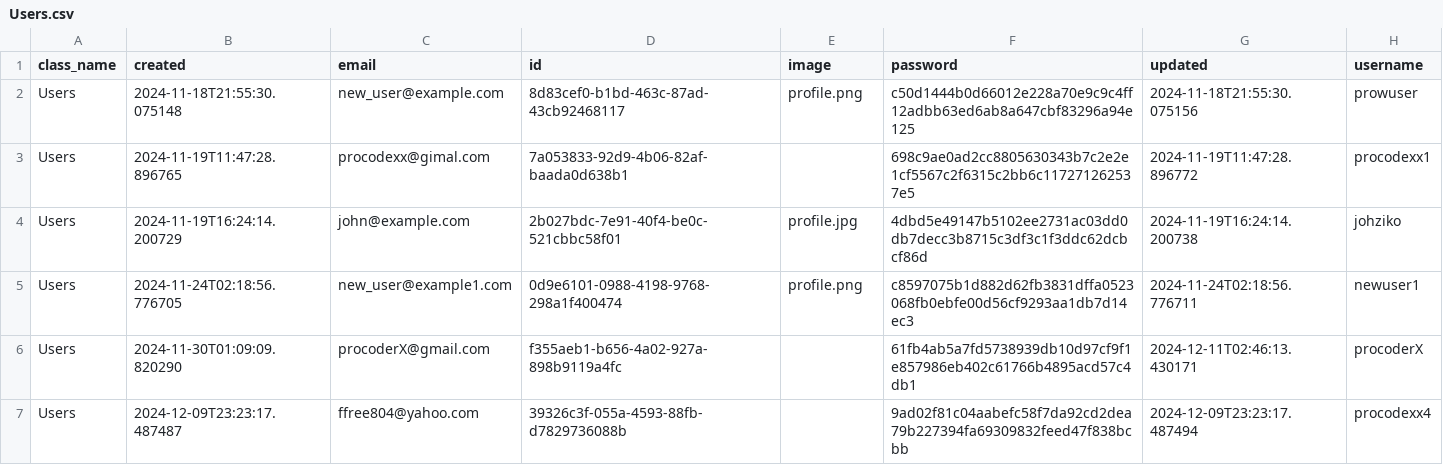
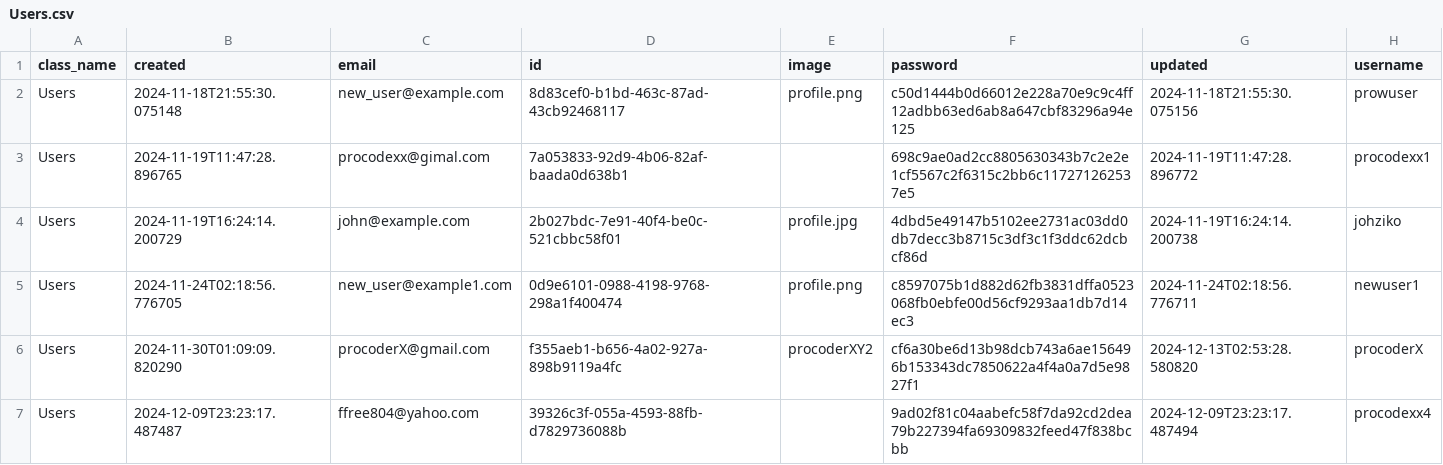
Before and after one commit to MoedCode/Task_Manager, a CSV file: tasks/Users.csv, drawn as a sheet.

```diff
--- a/tasks/Users.csv
+++ b/tasks/Users.csv
@@ -5,3 +5,3 @@ Users,2024-11-19T16:24:14.200729,john@example.com,2b027bdc-7e91-40f4-be0c-521cbb
 Users,2024-11-24T02:18:56.776705,new_user@example1.com,0d9e6101-0988-4198-9768-298a1f400474,profile.png,c8597075b1d882d62fb3831dffa0523068fb0ebfe00d56cf9293aa1db7d14ec3,2024-11-24T02:18:56.776711,newuser1
-Users,2024-11-30T01:09:09.820290,procoderX@gmail.com,f355aeb1-b656-4a02-927a-898b9119a4fc,,61fb4ab5a7fd5738939db10d97cf9f1e857986eb402c61766b4895acd57c4db1,2024-12-11T02:46:13.430171,procoderX
+Users,2024-11-30T01:09:09.820290,procoderX@gmail.com,f355aeb1-b656-4a02-927a-898b9119a4fc, procoderXY2,cf6a30be6d13b98dcb743a6ae156496b153343dc7850622a4f4a0a7d5e9827f1,2024-12-13T02:53:28.580820,procoderX
 Users,2024-12-09T23:23:17.487487,ffree804@yahoo.com,39326c3f-055a-4593-88fb-d7829736088b,,9ad02f81c04aabefc58f7da92cd2dea79b227394fa69309832feed47f838bcbb,2024-12-09T23:23:17.487494,procodexx4
```
Also changed, not shown: tasks/Auth.csv, tasks/Tasks.csv, 9 other files.
